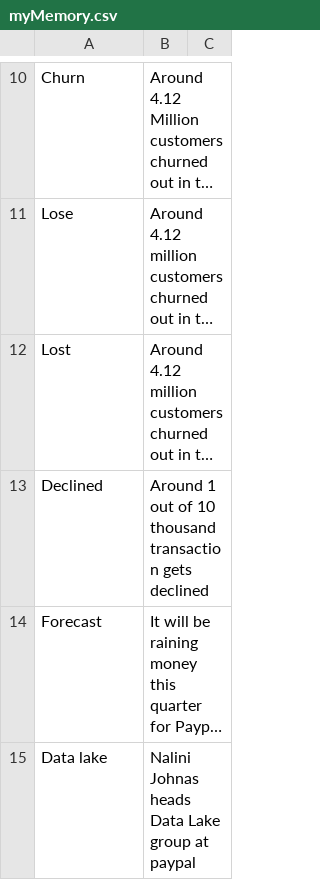
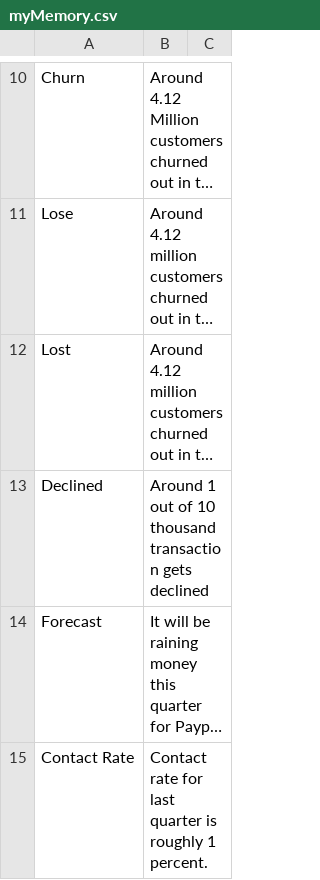
Before and after one commit to nerdanity/ReadCSV2, a CSV file: myMemory.csv, drawn as a sheet; only a part is shown, gaps mark what is left out; the shorter side is filled out with more unchanged rows; long unchanged cells end in …; the diff covers the shown part only; the diff names each change by its address in the sheet, - before the commit and + after, or states it on an @@ line.

Commit message:
Update myMemory.csv

```diff
--- a/myMemory.csv
+++ b/myMemory.csv
+row 15: Contact Rate | Contact rate for last quarter is roughly 1 percent.
```
Also changed, not shown: 1 added row elsewhere in this file.
